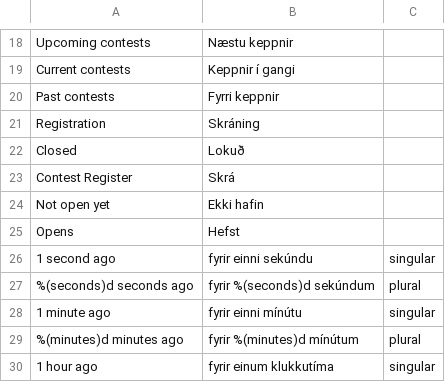
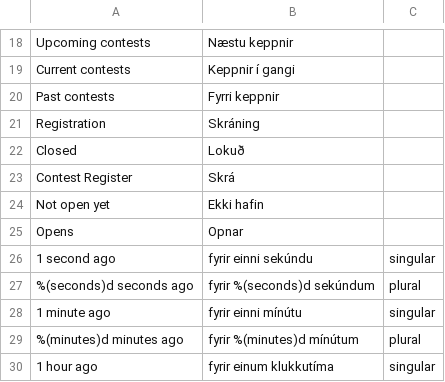
Before and after one commit to SuprDewd/gamma, a CSV file: web/translations/is_IS.csv, drawn as a sheet; only a part is shown, gaps mark what is left out.

```diff
--- a/web/translations/is_IS.csv
+++ b/web/translations/is_IS.csv
@@ -24,3 +24,3 @@
 "Not open yet","Ekki hafin"
-"Opens","Hefst"
+"Opens","Opnar"
 "1 second ago","fyrir einni sekúndu","singular"
```
Also changed, not shown: 10 other files.
